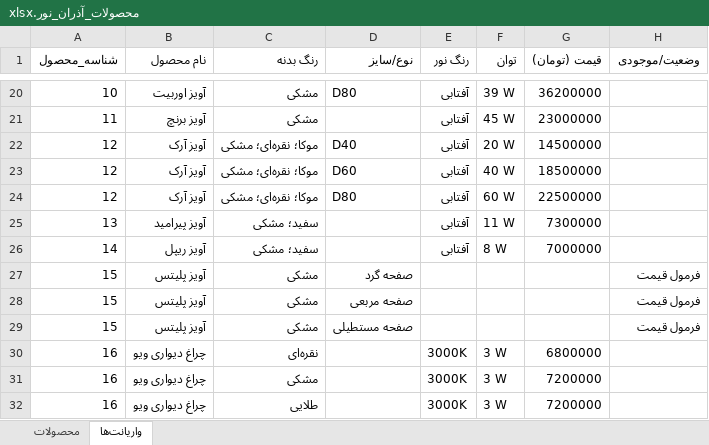
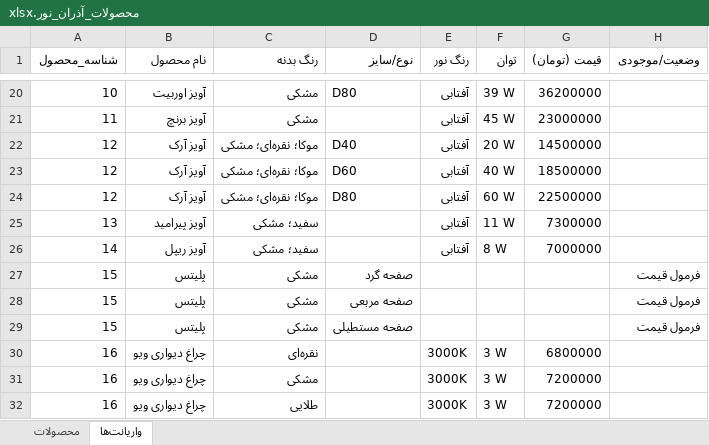
Before and after one commit to matinmohajer/azaran-catalogue, an Excel workbook: محصولات_آذران_نور.xlsx, sheet واریانت‌ها, drawn as a sheet; only a part is shown, gaps mark what is left out; values as stored, in another font and other column widths than the file's, no borders; the diff names each change by its address in the sheet, - before the commit and + after, or states it on an @@ line.

```diff
--- a/محصولات_آذران_نور.xlsx (sheet واریانت‌ها)
+++ b/محصولات_آذران_نور.xlsx (sheet واریانت‌ها)
-B27:B29 (نام محصول): آویز پلیتس
+B27:B29 (نام محصول): پلیتس
```
Also changed, not shown: sheet محصولات.
